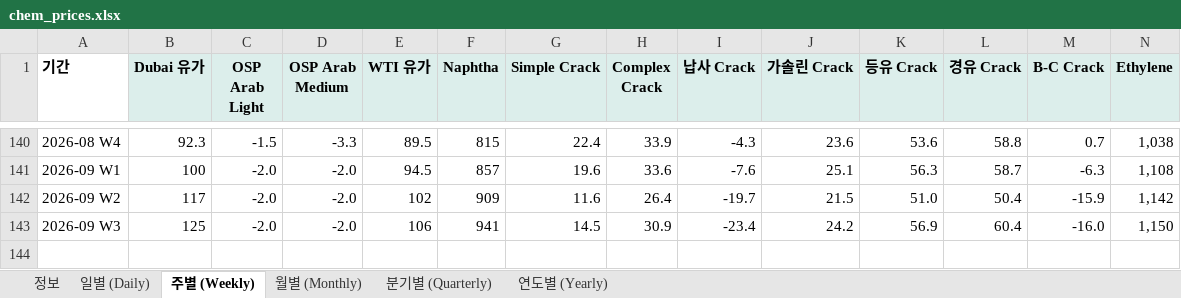
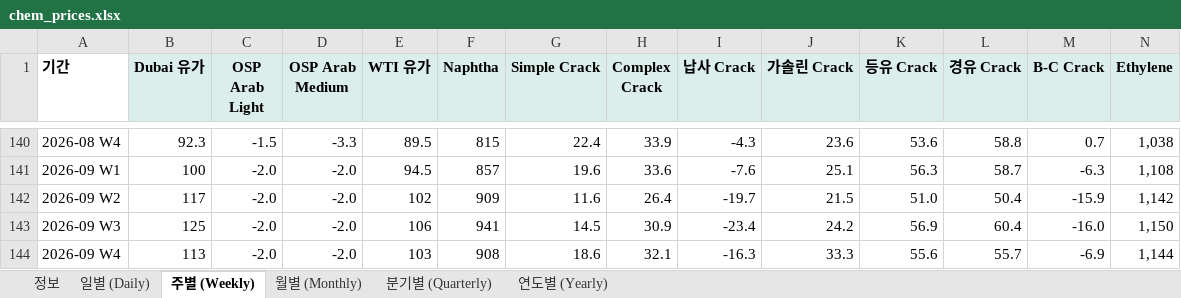
Before and after one commit to jwk490-cell/research-lab, an Excel workbook: data/chem_prices.xlsx, sheet 주별 (Weekly), drawn as a sheet; only a part is shown, gaps mark what is left out; values as stored, in another font and other column widths than the file's, no borders; rows hold the shown columns only; the diff names each change by its address in the sheet, - before the commit and + after, or states it on an @@ line.

```diff
--- a/data/chem_prices.xlsx (sheet 주별 (Weekly))
+++ b/data/chem_prices.xlsx (sheet 주별 (Weekly))
+row 144: 2026-09 W4 | 113 | -2.0 | -2.0 | 103 | 908 | 18.6 | 32.1 | -16.3 | 33.3 | 55.6 | 55.7 | -6.9 | 1,144
```
Also changed, not shown: sheet 일별 (Daily), sheet 정보, 1 other file.
